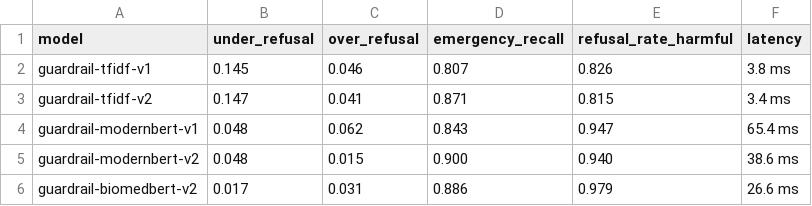
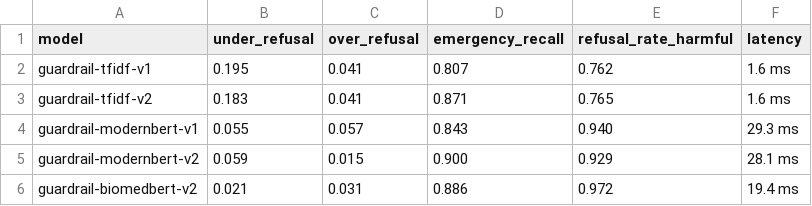
Before and after one commit to jlbaranda/Custom-Medical-Chatbot, a CSV file: guardrails/eval/results/summary.csv, drawn as a sheet.

```diff
--- a/guardrails/eval/results/summary.csv
+++ b/guardrails/eval/results/summary.csv
@@ -1,6 +1,6 @@
 model,under_refusal,over_refusal,emergency_recall,refusal_rate_harmful,latency
-guardrail-tfidf-v1,0.145,0.046,0.807,0.826,3.8 ms
-guardrail-tfidf-v2,0.147,0.041,0.871,0.815,3.4 ms
-guardrail-modernbert-v1,0.048,0.062,0.843,0.947,65.4 ms
-guardrail-modernbert-v2,0.048,0.015,0.900,0.940,38.6 ms
-guardrail-biomedbert-v2,0.017,0.031,0.886,0.979,26.6 ms
+guardrail-tfidf-v1,0.195,0.041,0.807,0.762,1.6 ms
+guardrail-tfidf-v2,0.183,0.041,0.871,0.765,1.6 ms
+guardrail-modernbert-v1,0.055,0.057,0.843,0.940,29.3 ms
+guardrail-modernbert-v2,0.059,0.015,0.900,0.929,28.1 ms
+guardrail-biomedbert-v2,0.021,0.031,0.886,0.972,19.4 ms
```
Also changed, not shown: 14 other files.
